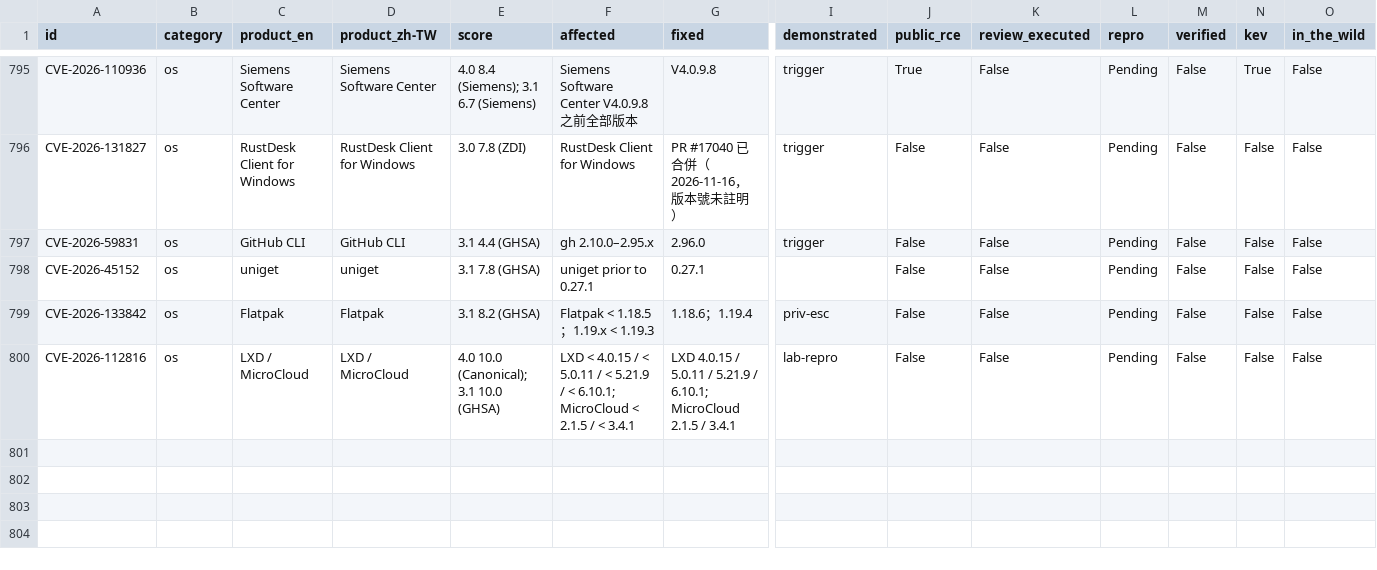
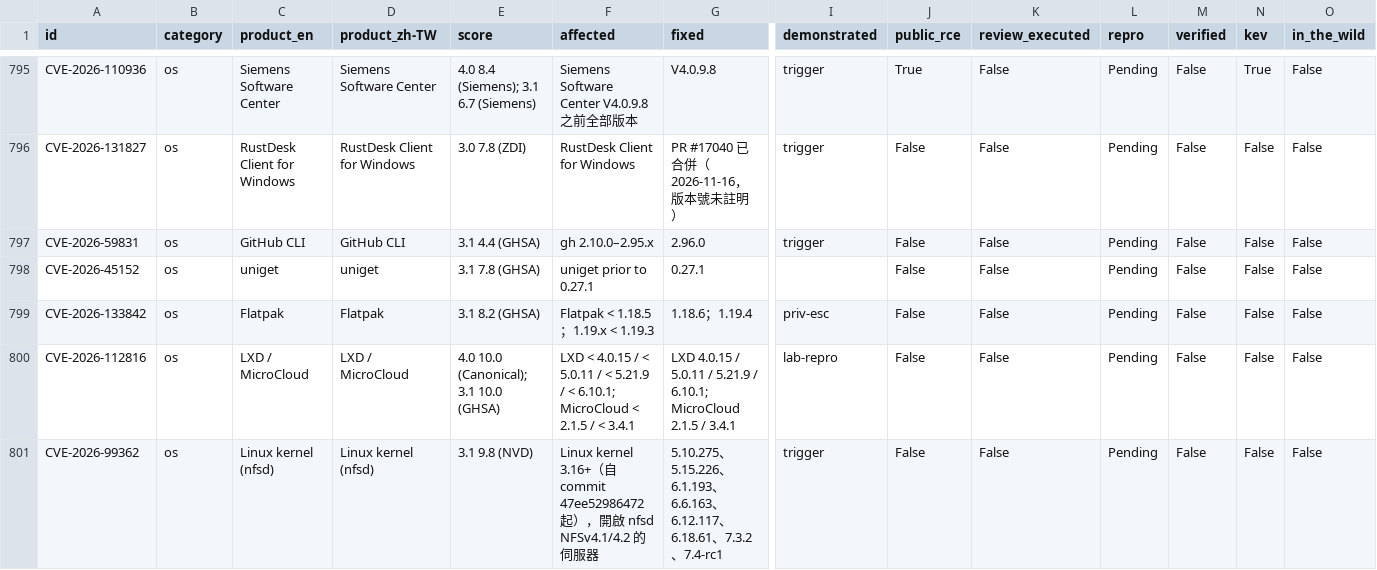
Before and after one commit to Coff0xc/cofflab, a CSV file: dataset/cofflab.csv, drawn as a sheet; only a part is shown, gaps mark what is left out; rows hold the shown columns only; the diff names each change by its address in the sheet, - before the commit and + after, or states it on an @@ line.

Commit message:
Sync catalog: +1 entry (CVE-2026-99362)

```diff
--- a/dataset/cofflab.csv
+++ b/dataset/cofflab.csv
+row 801: CVE-2026-99362 | os | Linux kernel (nfsd) | Linux kernel (nfsd) | 3.1 9.8 (NVD) | Linux kernel 3.16+（自 commit 47ee52986472 起），開啟 nfsd NFSv4.1/4.2 的伺服器 | 5.10.275、5.15.226、6.1.193、6.6.163、6.12.117、6.18.61、7.3.2、7.4-rc1 | trigger | False | False | Pending | False | False | False
```
Also changed, not shown: 8 other files.
